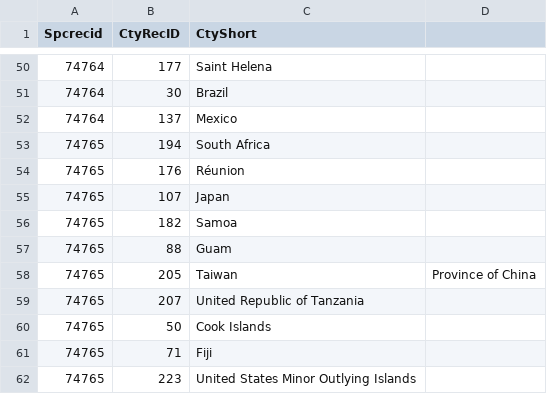
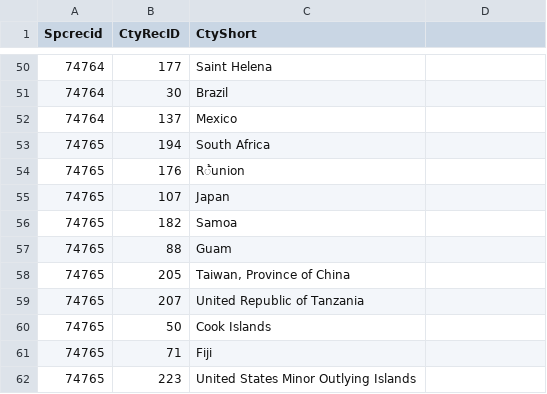
Before and after one commit to unepwcmc/SAPI, a CSV file: lib/assets/files/animals_distributions.csv, drawn as a sheet; only a part is shown, gaps mark what is left out; the diff names each change by its address in the sheet, - before the commit and + after, or states it on an @@ line.

Commit message:
Added scripts to import distributions

```diff
--- a/lib/assets/files/animals_distributions.csv
+++ b/lib/assets/files/animals_distributions.csv
-C54 (CtyShort): Réunion
+C54 (CtyShort): R้union
-C58 (CtyShort): Taiwan
+C58 (CtyShort): Taiwan, Province of China
-D58: Province of China
+D58: (empty)
```
Also changed, not shown: 1 other file.
